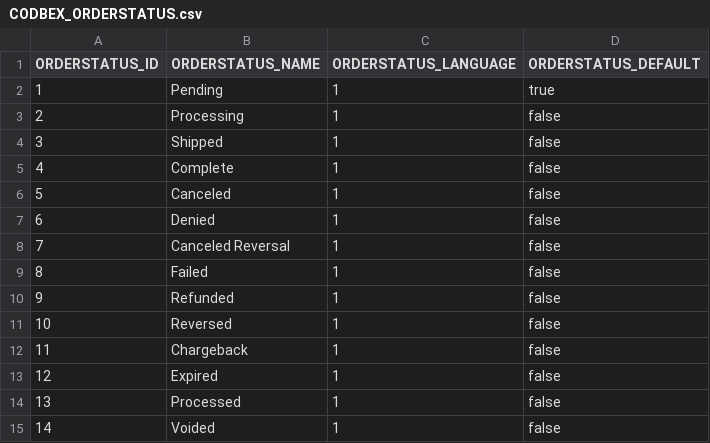
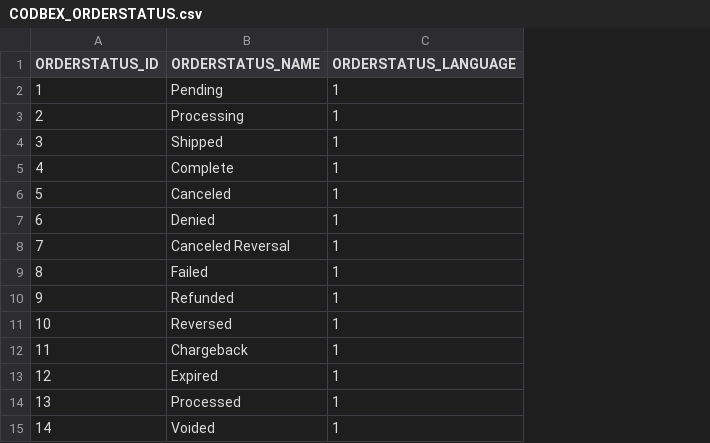
Before and after one commit to codbex/codbex-electra, a CSV file: codbex-electra-demo-data/CODBEX_ORDERSTATUS.csv, drawn as a sheet; the diff names each change by its address in the sheet, - before the commit and + after, or states it on an @@ line.

Commit message:
out sync store configurations for config_processing_status, config_order_status_id, config_complete_status, config_fraud_status_id
store configuration for complete, fraud and processing statuses

Signed-off-by: Iliyan Velichkov <velichkov.iliyan@gmail.com>

```diff
--- a/codbex-electra-demo-data/CODBEX_ORDERSTATUS.csv
+++ b/codbex-electra-demo-data/CODBEX_ORDERSTATUS.csv
-column D (ORDERSTATUS_DEFAULT), rows 2-15: true | false | false | false | false | false | false | false | false | false | false | false | false | false
```
Also changed, not shown: codbex-electra-opencart-demo-data/data/CODBEX_STORECONFIGURATION.csv, 20 other files.
